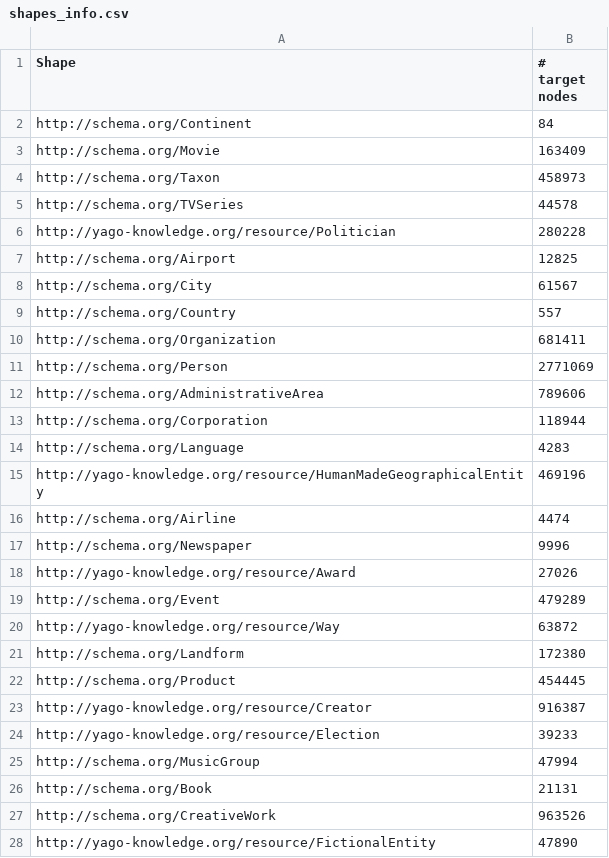
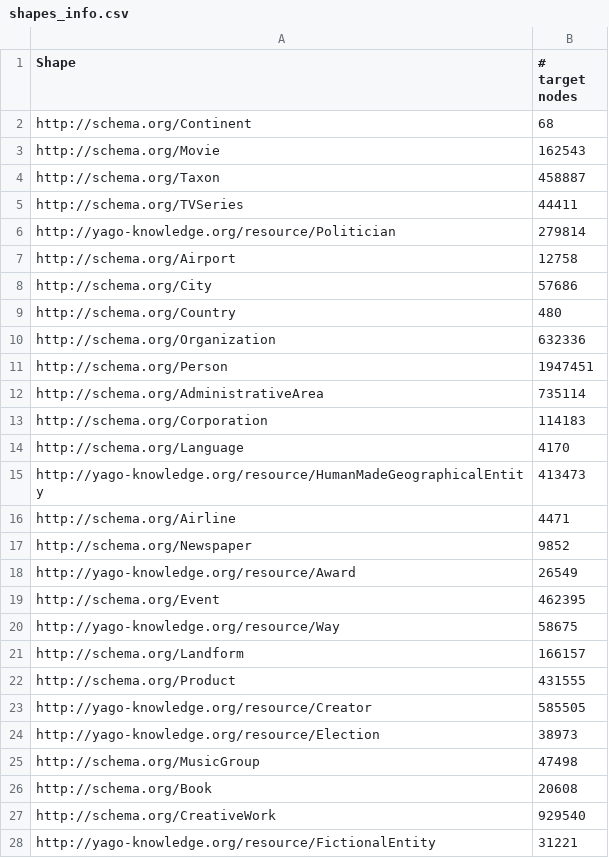
Before and after one commit to pmonnin/YAGO4.5-LP, a CSV file: data/shapes_info.csv, drawn as a sheet; only a part is shown; the diff covers the shown part only.

Commit message:
Add DISTINCT for shapes_info

```diff
--- a/data/shapes_info.csv
+++ b/data/shapes_info.csv
@@ -1,28 +1,28 @@
 Shape,# target nodes
-http://schema.org/Continent,84
-http://schema.org/Movie,163409
-http://schema.org/Taxon,458973
-http://schema.org/TVSeries,44578
-http://yago-knowledge.org/resource/Politician,280228
-http://schema.org/Airport,12825
-http://schema.org/City,61567
-http://schema.org/Country,557
-http://schema.org/Organization,681411
-http://schema.org/Person,2771069
-http://schema.org/AdministrativeArea,789606
-http://schema.org/Corporation,118944
-http://schema.org/Language,4283
-http://yago-knowledge.org/resource/HumanMadeGeographicalEntity,469196
-http://schema.org/Airline,4474
-http://schema.org/Newspaper,9996
-http://yago-knowledge.org/resource/Award,27026
-http://schema.org/Event,479289
-http://yago-knowledge.org/resource/Way,63872
-http://schema.org/Landform,172380
-http://schema.org/Product,454445
-http://yago-knowledge.org/resource/Creator,916387
-http://yago-knowledge.org/resource/Election,39233
-http://schema.org/MusicGroup,47994
-http://schema.org/Book,21131
-http://schema.org/CreativeWork,963526
-http://yago-knowledge.org/resource/FictionalEntity,47890
+http://schema.org/Continent,68
+http://schema.org/Movie,162543
+http://schema.org/Taxon,458887
+http://schema.org/TVSeries,44411
+http://yago-knowledge.org/resource/Politician,279814
+http://schema.org/Airport,12758
+http://schema.org/City,57686
+http://schema.org/Country,480
+http://schema.org/Organization,632336
+http://schema.org/Person,1947451
+http://schema.org/AdministrativeArea,735114
+http://schema.org/Corporation,114183
+http://schema.org/Language,4170
+http://yago-knowledge.org/resource/HumanMadeGeographicalEntity,413473
+http://schema.org/Airline,4471
+http://schema.org/Newspaper,9852
+http://yago-knowledge.org/resource/Award,26549
+http://schema.org/Event,462395
+http://yago-knowledge.org/resource/Way,58675
+http://schema.org/Landform,166157
+http://schema.org/Product,431555
+http://yago-knowledge.org/resource/Creator,585505
+http://yago-knowledge.org/resource/Election,38973
+http://schema.org/MusicGroup,47498
+http://schema.org/Book,20608
+http://schema.org/CreativeWork,929540
+http://yago-knowledge.org/resource/FictionalEntity,31221
```
Also changed, not shown: 11 edited cells elsewhere in this file, 1 other file.
